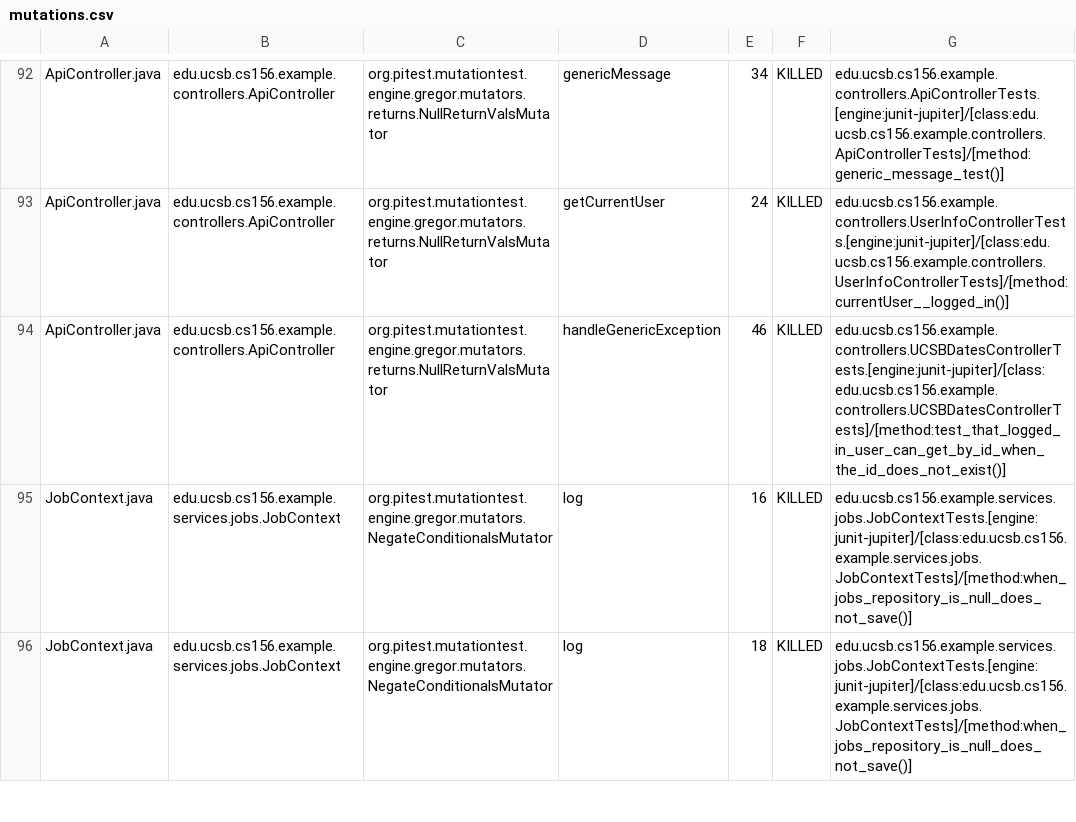
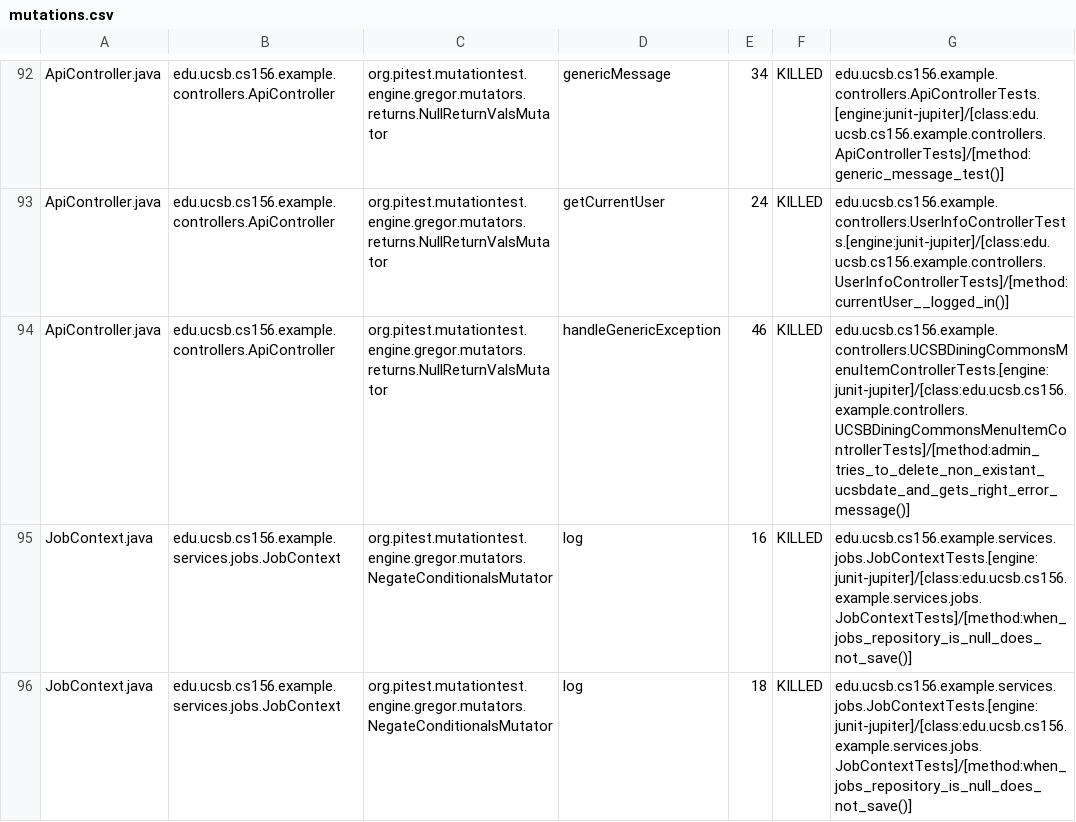
Before and after one commit to ucsb-cs156-f25/team02-f25-14, a CSV file: prs/99/pitest/mutations.csv, drawn as a sheet; only a part is shown, gaps mark what is left out.

Commit message:
Deploying to gh-pages from @ ucsb-cs156-f25/team02-f25-14@33967340476efa35c74524ea14d4856b1e0efa82 🚀

```diff
--- a/prs/99/pitest/mutations.csv
+++ b/prs/99/pitest/mutations.csv
@@ -93,3 +93,3 @@ ApiController.java,edu.ucsb.cs156.example.controllers.ApiController,org.pitest.m
 ApiController.java,edu.ucsb.cs156.example.controllers.ApiController,org.pitest.mutationtest.engine.gregor.mutators.returns.NullReturnValsMutator,getCurrentUser,24,KILLED,edu.ucsb.cs156.example.controllers.UserInfoControllerTests.[engine:junit-jupiter]/[class:edu.ucsb.cs156.example.controllers.UserInfoControllerTests]/[method:currentUser__logged_in()]
-ApiController.java,edu.ucsb.cs156.example.controllers.ApiController,org.pitest.mutationtest.engine.gregor.mutators.returns.NullReturnValsMutator,handleGenericException,46,KILLED,edu.ucsb.cs156.example.controllers.UCSBDatesControllerTests.[engine:junit-jupiter]/[class:edu.ucsb.cs156.example.controllers.UCSBDatesControllerTests]/[method:test_that_logged_in_user_can_get_by_id_when_the_id_does_not_exist()]
+ApiController.java,edu.ucsb.cs156.example.controllers.ApiController,org.pitest.mutationtest.engine.gregor.mutators.returns.NullReturnValsMutator,handleGenericException,46,KILLED,edu.ucsb.cs156.example.controllers.UCSBDiningCommonsMenuItemControllerTests.[engine:junit-jupiter]/[class:edu.ucsb.cs156.example.controllers.UCSBDiningCommonsMenuItemControllerTests]/[method:admin_tries_to_delete_non_existant_ucsbdate_and_gets_right_error_message()]
 JobContext.java,edu.ucsb.cs156.example.services.jobs.JobContext,org.pitest.mutationtest.engine.gregor.mutators.NegateConditionalsMutator,log,16,KILLED,edu.ucsb.cs156.example.services.jobs.JobContextTests.[engine:junit-jupiter]/[class:edu.ucsb.cs156.example.services.jobs.JobContextTests]/[method:when_jobs_repository_is_null_does_not_save()]
```
Also changed, not shown: 16 other files.
